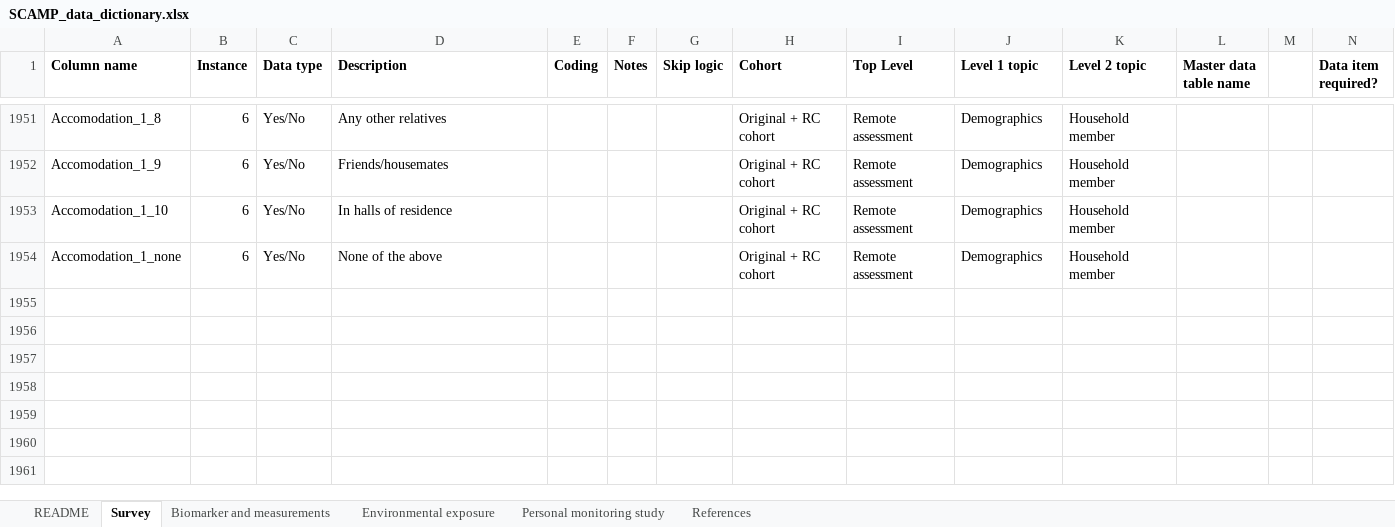
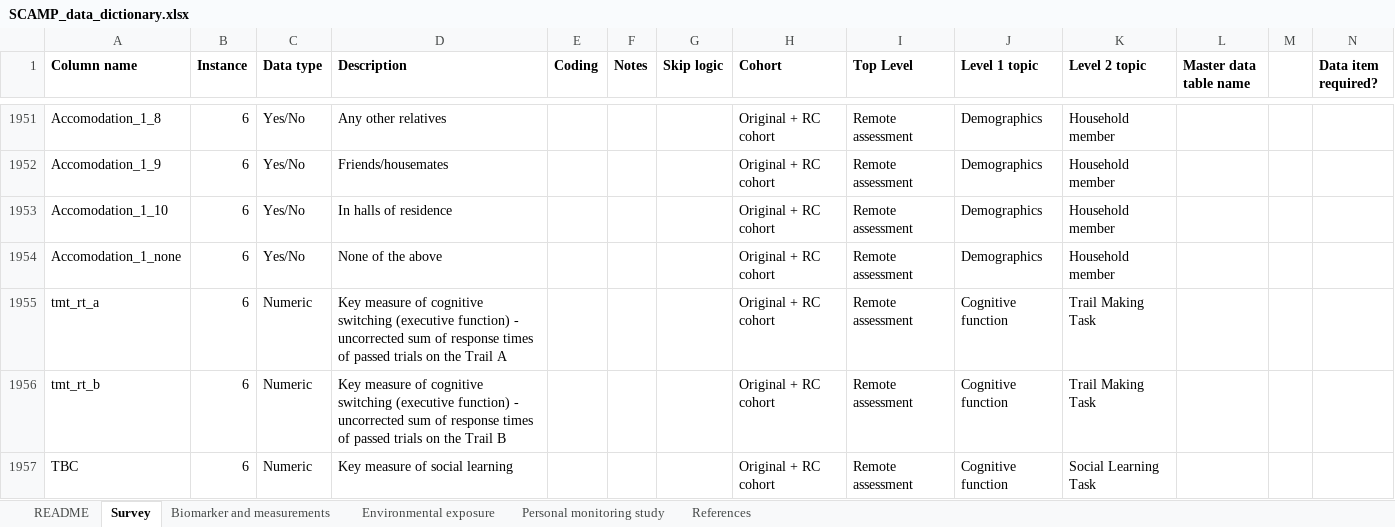
Before and after one commit to stevenshen21/SCAMP-data-dictionary, an Excel workbook: data/SCAMP_data_dictionary.xlsx, sheet Survey, drawn as a sheet; only a part is shown, gaps mark what is left out; values as stored, in another font and other column widths than the file's, no borders; rows hold the shown columns only; the diff covers the shown part only; the diff names each change by its address in the sheet, - before the commit and + after, or states it on an @@ line.

Commit message:
SCAMP data dictionary

```diff
--- a/data/SCAMP_data_dictionary.xlsx (sheet Survey)
+++ b/data/SCAMP_data_dictionary.xlsx (sheet Survey)
+row 1955: tmt_rt_a | 6 | Numeric | Key measure of cognitive switching (executive function) - uncorrected sum of response times of passed trials on the Trail A |  |  |  | Original + RC cohort | Remote assessment | Cognitive function | Trail Making Task
+row 1956: tmt_rt_b | 6 | Numeric | Key measure of cognitive switching (executive function) - uncorrected sum of response times of passed trials on the Trail B |  |  |  | Original + RC cohort | Remote assessment | Cognitive function | Trail Making Task
+row 1957: TBC | 6 | Numeric | Key measure of social learning |  |  |  | Original + RC cohort | Remote assessment | Cognitive function | Social Learning Task
```
Also changed, not shown: 3 added rows and 133 edited cells elsewhere in this sheet.
